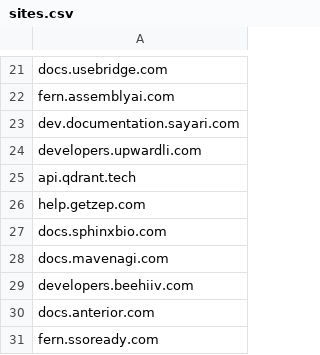
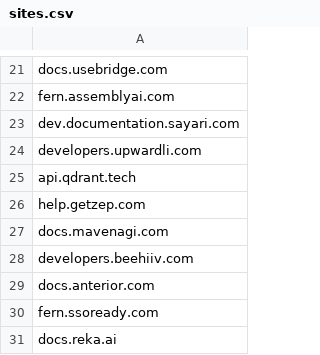
Before and after one commit to alecharmon/fern-platform, a CSV file: scripts/monitor/sites.csv, drawn as a sheet; only a part is shown, gaps mark what is left out; the shorter side is filled out with more unchanged rows; the diff names each change by its address in the sheet, - before the commit and + after, or states it on an @@ line.

```diff
--- a/scripts/monitor/sites.csv
+++ b/scripts/monitor/sites.csv
-row 27: docs.sphinxbio.com
```
